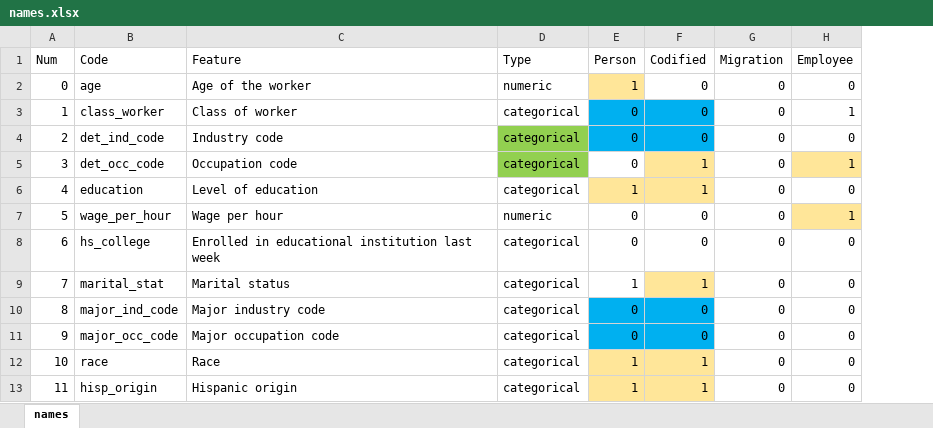
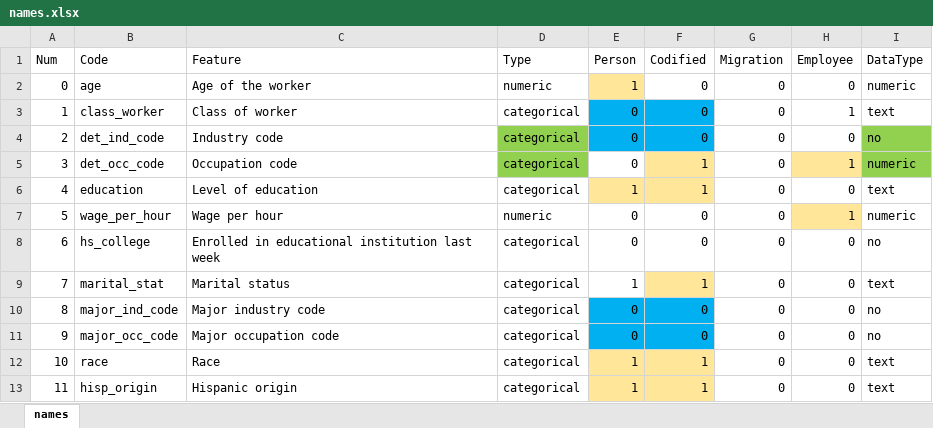
Before and after one commit to Jaimemosg/census_api_challenge, an Excel workbook: data/names.xlsx, sheet names, drawn as a sheet; only a part is shown; values as stored, in another font and other column widths than the file's, no borders; the diff names each change by its address in the sheet, - before the commit and + after, or states it on an @@ line.

```diff
--- a/data/names.xlsx (sheet names)
+++ b/data/names.xlsx (sheet names)
+column I (DataType), rows 2-13: numeric | text | no | numeric | text | numeric | no | text | no | no | text | text
```
Also changed, not shown: 10 other files.
